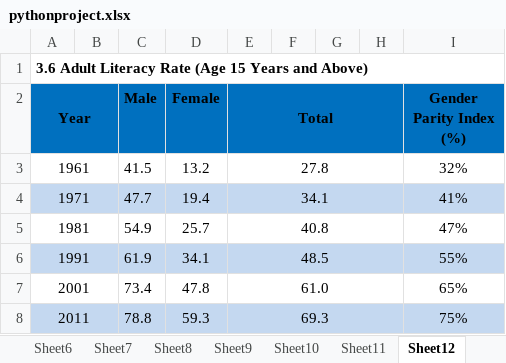
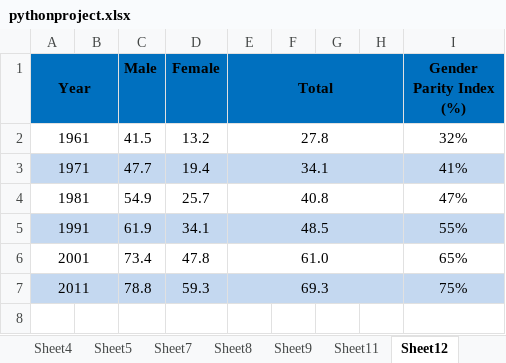
Before and after one commit to byemeenakshi22/Data, an Excel workbook: pythonproject.xlsx, sheet Sheet12, drawn as a sheet; values as stored, in another font and other column widths than the file's, no borders; the diff names each change by its address in the sheet, - before the commit and + after, or states it on an @@ line.

```diff
--- a/pythonproject.xlsx (sheet Sheet12)
+++ b/pythonproject.xlsx (sheet Sheet12)
-sheet tab: Sheet6
-sheet tab: Sheet10
-row 1: 3.6 Adult Literacy Rate (Age 15 Years and Above)
```
Also changed, not shown: sheet Sheet2, sheet Sheet9, sheet Sheet11, sheet Sheet4, sheet Sheet3, sheet Sheet1, 3 more sheets, other sheet tabs.
